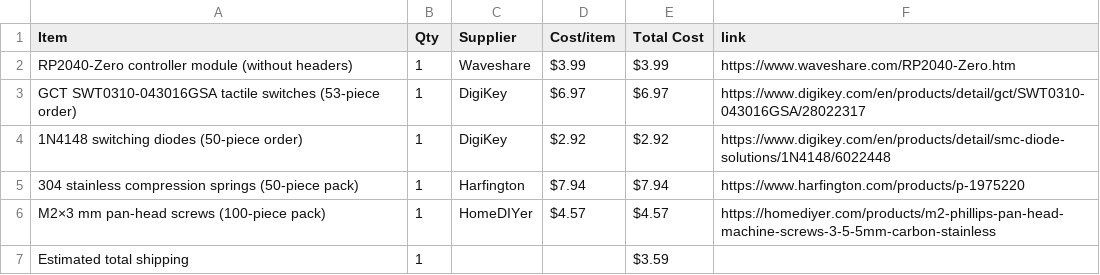
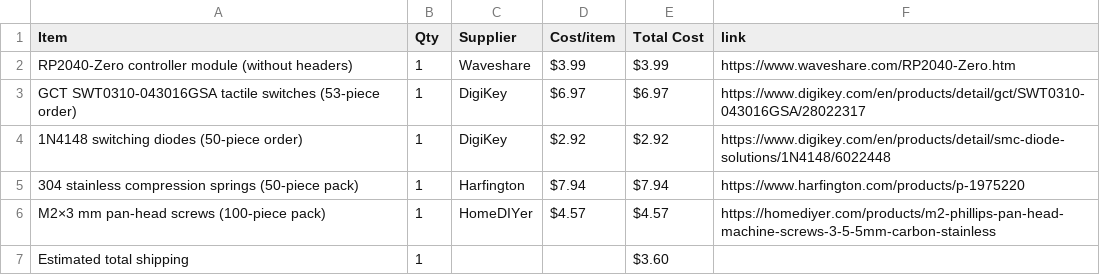
Before and after one commit to BobDaBanana27/supreme-MIDI-Device, a CSV file: BOM.csv, drawn as a sheet.

Commit message:
Sync MetroKey 25-Midi Keyboard from Half Life

```diff
--- a/BOM.csv
+++ b/BOM.csv
@@ -6,2 +6,2 @@ GCT SWT0310-043016GSA tactile switches (53-piece order),1,DigiKey,$6.97,$6.97,ht
 M2×3 mm pan-head screws (100-piece pack),1,HomeDIYer,$4.57,$4.57,https://homediyer.com/products/m2-phillips-pan-head-machine-screws-3-5-5mm-carbon-stainless
-Estimated total shipping,1,,,$3.59,
+Estimated total shipping,1,,,$3.60,
```
